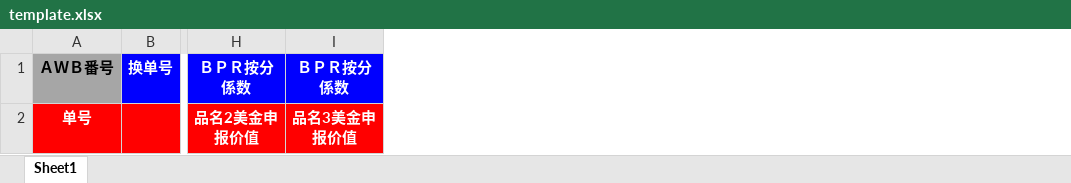
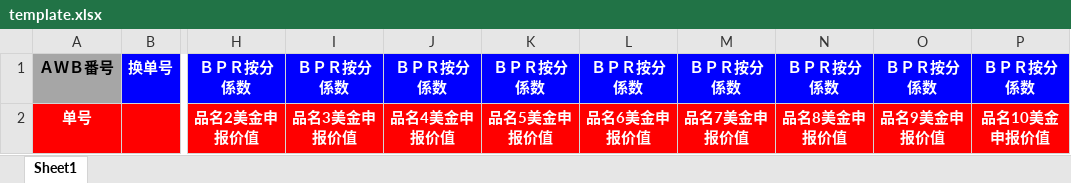
Before and after one commit to johnnyZchan/pdf-tools, an Excel workbook: src/main/resources/template.xlsx, sheet Sheet1, drawn as a sheet; only a part is shown, gaps mark what is left out; values as stored, in another font and other column widths than the file's, no borders; the diff names each change by its address in the sheet, - before the commit and + after, or states it on an @@ line.

```diff
--- a/src/main/resources/template.xlsx (sheet Sheet1)
+++ b/src/main/resources/template.xlsx (sheet Sheet1)
+column J, rows 1-2: ＢＰＲ按分係数 | 品名4美⾦申报价值
+column K, rows 1-2: ＢＰＲ按分係数 | 品名5美⾦申报价值
+column L, rows 1-2: ＢＰＲ按分係数 | 品名6美⾦申报价值
+column M, rows 1-2: ＢＰＲ按分係数 | 品名7美⾦申报价值
+column N, rows 1-2: ＢＰＲ按分係数 | 品名8美⾦申报价值
+column O, rows 1-2: ＢＰＲ按分係数 | 品名9美⾦申报价值
+column P, rows 1-2: ＢＰＲ按分係数 | 品名10美⾦申报价值
```
Also changed, not shown: 18 other files.
